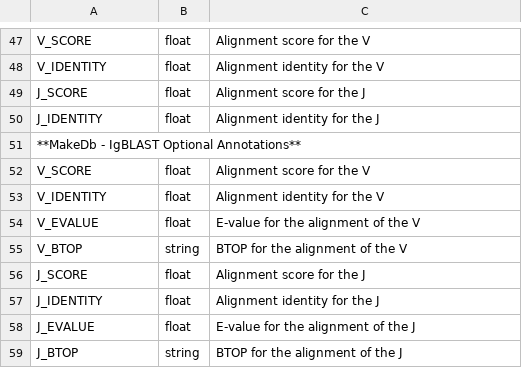
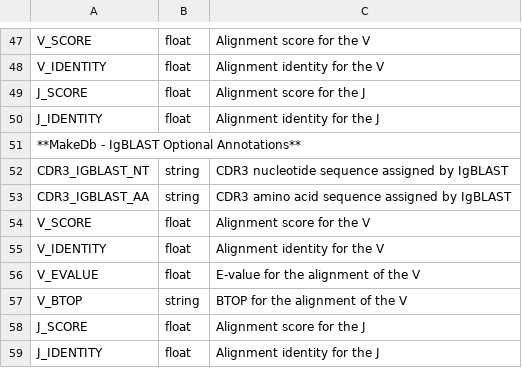
Before and after one commit to immcantation/changeo, a TSV file: docs/tables/column_descriptions.tsv, drawn as a sheet; only a part is shown, gaps mark what is left out; the shorter side is filled out with more unchanged rows; the diff names each change by its address in the sheet, - before the commit and + after, or states it on an @@ line.

Commit message:
Updated docs and NEWS with content of pull request #5. Minor style tweaks for pull request #5. Added IgBLAST 1.5 test file. Bump to development version.

```diff
--- a/docs/tables/column_descriptions.tsv
+++ b/docs/tables/column_descriptions.tsv
+row 52: CDR3_IGBLAST_NT | string | CDR3 nucleotide sequence assigned by IgBLAST
+row 53: CDR3_IGBLAST_AA | string | CDR3 amino acid sequence assigned by IgBLAST
```
Also changed, not shown: 6 other files.
